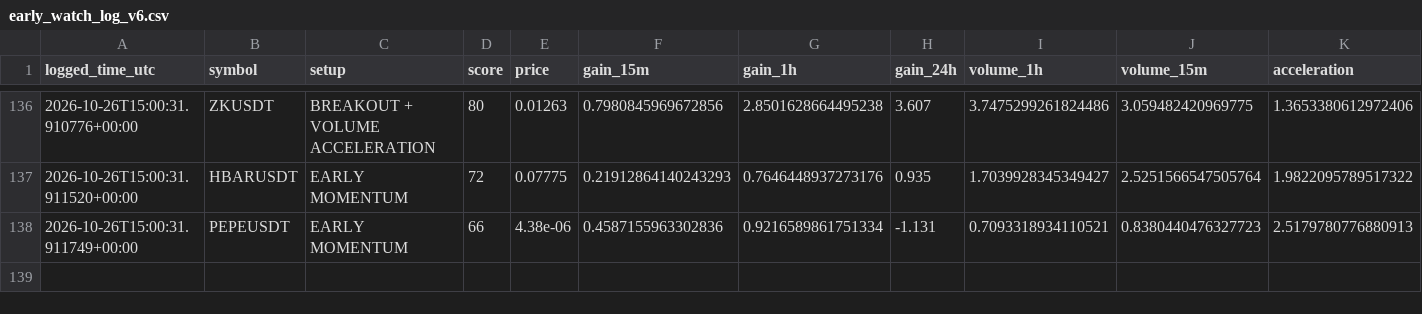
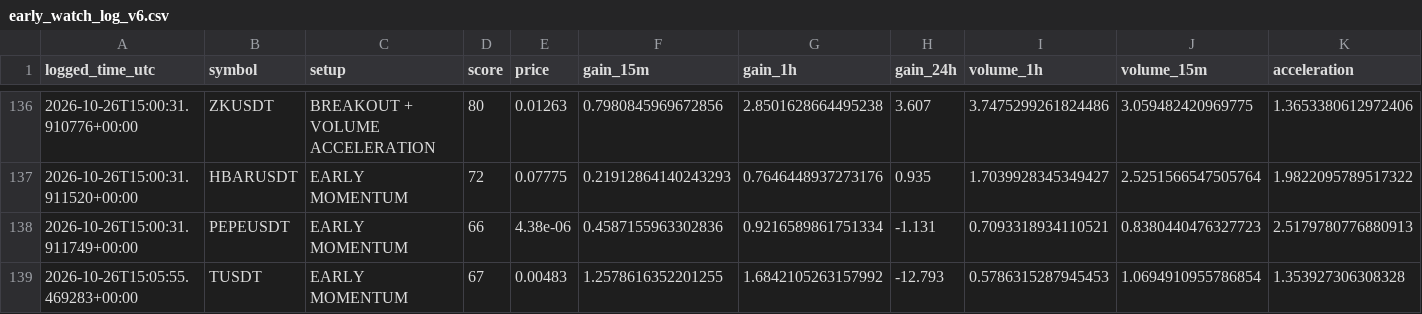
Before and after one commit to solom20232007/v6, a CSV file: early_watch_log_v6.csv, drawn as a sheet; only a part is shown, gaps mark what is left out; rows hold the shown columns only; the diff names each change by its address in the sheet, - before the commit and + after, or states it on an @@ line.

```diff
--- a/early_watch_log_v6.csv
+++ b/early_watch_log_v6.csv
+row 139: 2026-10-26T15:05:55.469283+00:00 | TUSDT | EARLY MOMENTUM | 67 | 0.00483 | 1.2578616352201255 | 1.6842105263157992 | -12.793 | 0.5786315287945453 | 1.0694910955786854 | 1.353927306308328
```
Also changed, not shown: early_scan_diagnostics_v6.csv, 1 other file.
